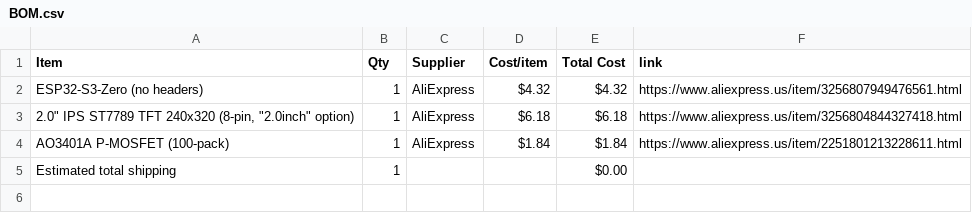
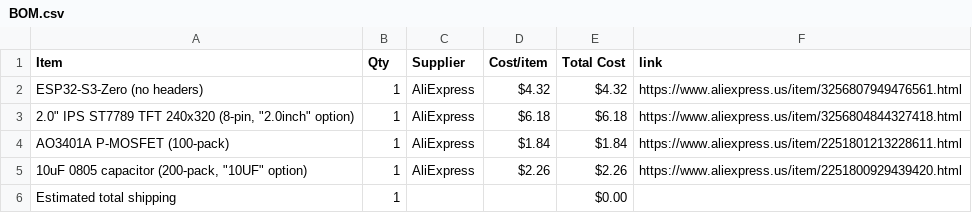
Before and after one commit to AnvithPothula/HalfLifeWeek4-Displays, a CSV file: BOM.csv, drawn as a sheet; the diff names each change by its address in the sheet, - before the commit and + after, or states it on an @@ line.

Commit message:
Sync Desk Dashboard from Half Life

```diff
--- a/BOM.csv
+++ b/BOM.csv
+row 5: 10uF 0805 capacitor (200-pack, "10UF" option) | 1 | AliExpress | $2.26 | $2.26 | https://www.aliexpress.us/item/2251800929439420.html
```
